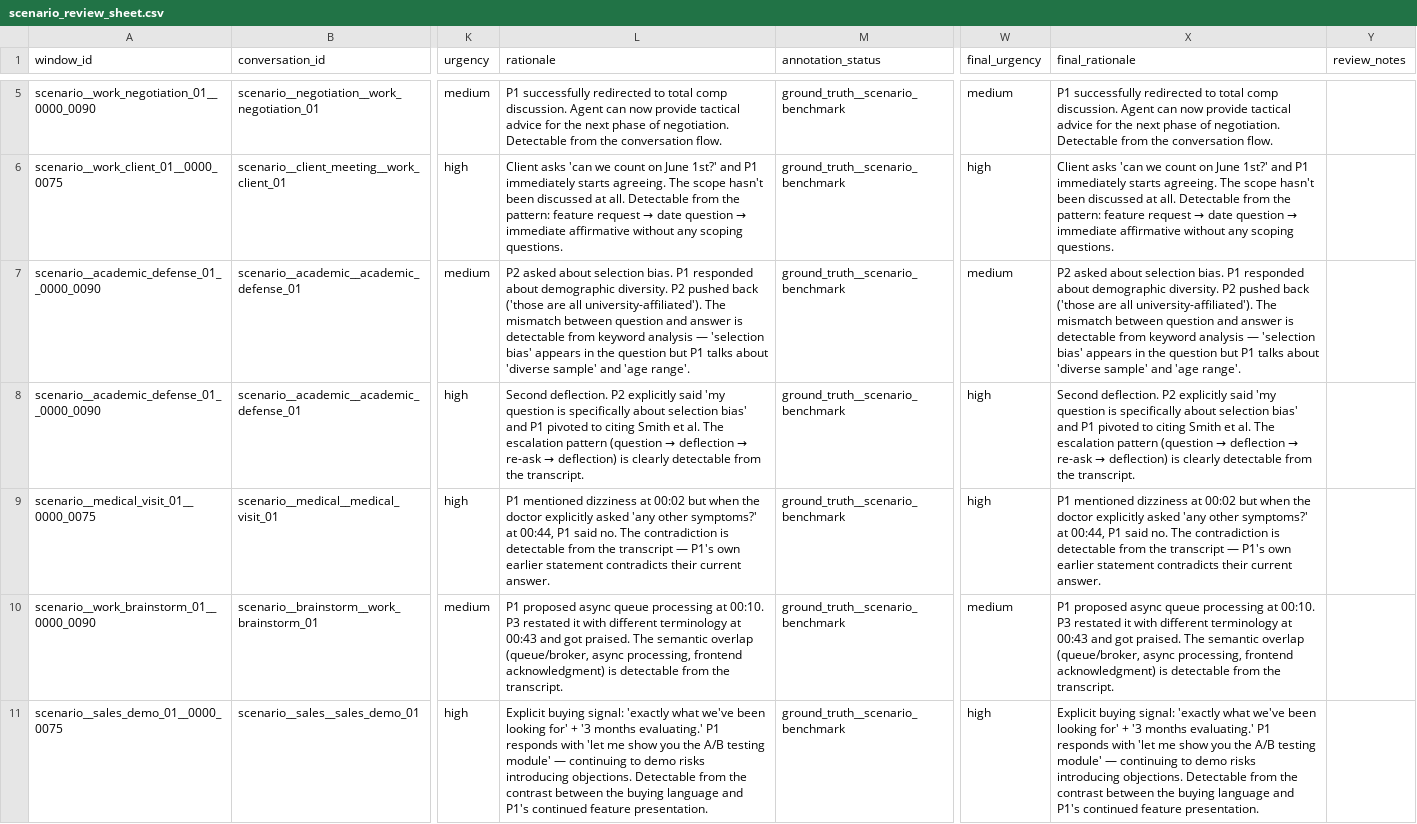
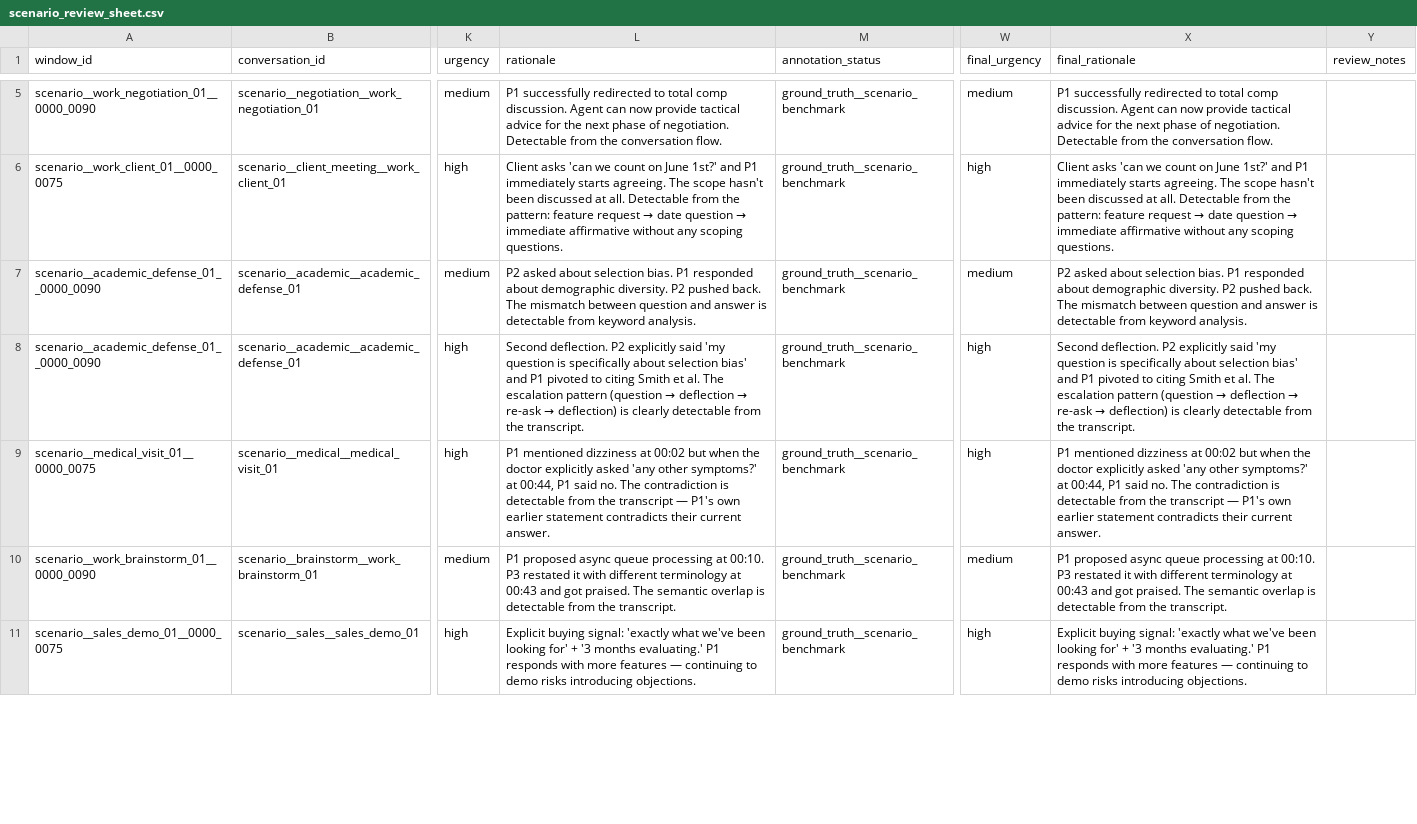
Before and after one commit to mtaruno/OcularClaw, a CSV file: analysis/live_scenarios/scenario_review_sheet.csv, drawn as a sheet; only a part is shown, gaps mark what is left out; the diff covers the shown part only; the diff names each change by its address in the sheet, - before the commit and + after, or states it on an @@ line.

```diff
--- a/analysis/live_scenarios/scenario_review_sheet.csv
+++ b/analysis/live_scenarios/scenario_review_sheet.csv
-L7 (rationale): …P2 pushed back ('those are all university-affiliated'). The mismatch between question and answer is detectable from keyword analysis — 'selection bias' appears in the question but P1 talks about 'diverse sample' and 'age range'.
+L7 (rationale): …P2 pushed back. The mismatch between question and answer is detectable from keyword analysis.
-X7 (final_rationale): …P2 pushed back ('those are all university-affiliated'). The mismatch between question and answer is detectable from keyword analysis — 'selection bias' appears in the question but P1 talks about 'diverse sample' and 'age range'.
+X7 (final_rationale): …P2 pushed back. The mismatch between question and answer is detectable from keyword analysis.
-L10 (rationale): …semantic overlap (queue/broker, async processing, frontend acknowledgment) is detectable…
+L10 (rationale): …semantic overlap is detectable…
-X10 (final_rationale): …semantic overlap (queue/broker, async processing, frontend acknowledgment) is detectable…
+X10 (final_rationale): …semantic overlap is detectable…
-L11 (rationale): …responds with 'let me show you the A/B testing module' — continuing to demo risks introducing objections. Detectable from the contrast between the buying language and P1's continued feature presentation.
+L11 (rationale): …responds with more features — continuing to demo risks introducing objections.
-X11 (final_rationale): …responds with 'let me show you the A/B testing module' — continuing to demo risks introducing objections. Detectable from the contrast between the buying language and P1's continued feature presentation.
+X11 (final_rationale): …responds with more features — continuing to demo risks introducing objections.
```
Also changed, not shown: 18 edited cells elsewhere in this file, analysis/live_scenarios/scenario_triggers.csv, analysis/live_scenarios/scenario_windows.csv, 3 other files.
